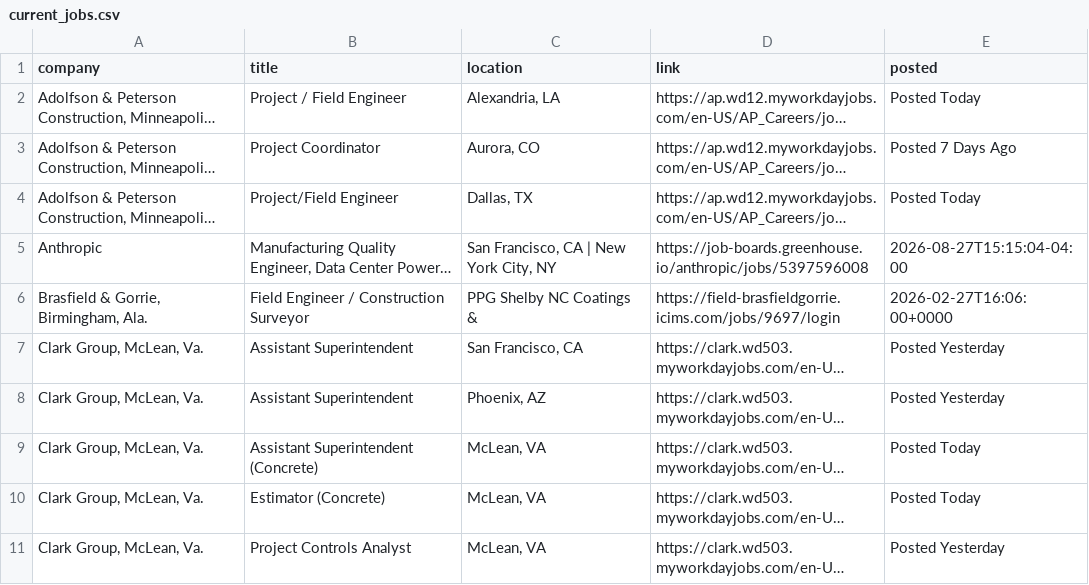
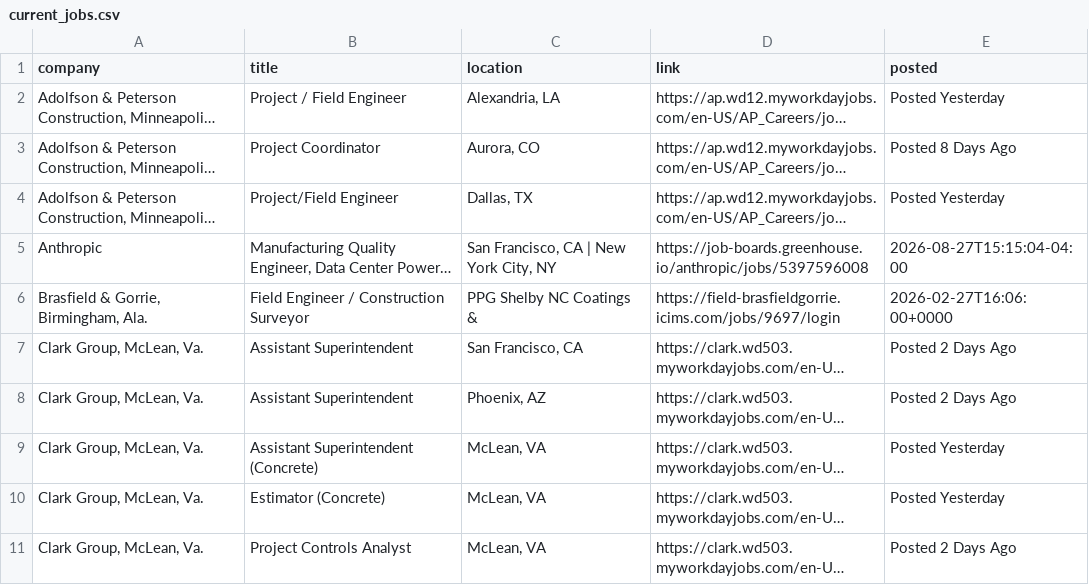
Before and after one commit to sandeepreddy46-max/Jobscrapper, a CSV file: current_jobs.csv, drawn as a sheet; only a part is shown; long unchanged cells end in …; the diff covers the shown part only; the diff names each change by its address in the sheet, - before the commit and + after, or states it on an @@ line.

```diff
--- a/current_jobs.csv
+++ b/current_jobs.csv
-E2 (posted): Posted Today
+E2 (posted): Posted Yesterday
-E3 (posted): Posted 7 Days Ago
+E3 (posted): Posted 8 Days Ago
-E4 (posted): Posted Today
+E4 (posted): Posted Yesterday
-E7:E8 (posted): Posted Yesterday
+E7:E8 (posted): Posted 2 Days Ago
-E9:E10 (posted): Posted Today
+E9:E10 (posted): Posted Yesterday
-E11 (posted): Posted Yesterday
+E11 (posted): Posted 2 Days Ago
```
Also changed, not shown: 7 added rows, 1 removed row, 20 moved rows and 62 edited cells elsewhere in this file, seen_links.csv, source_health.csv, 3 other files.
